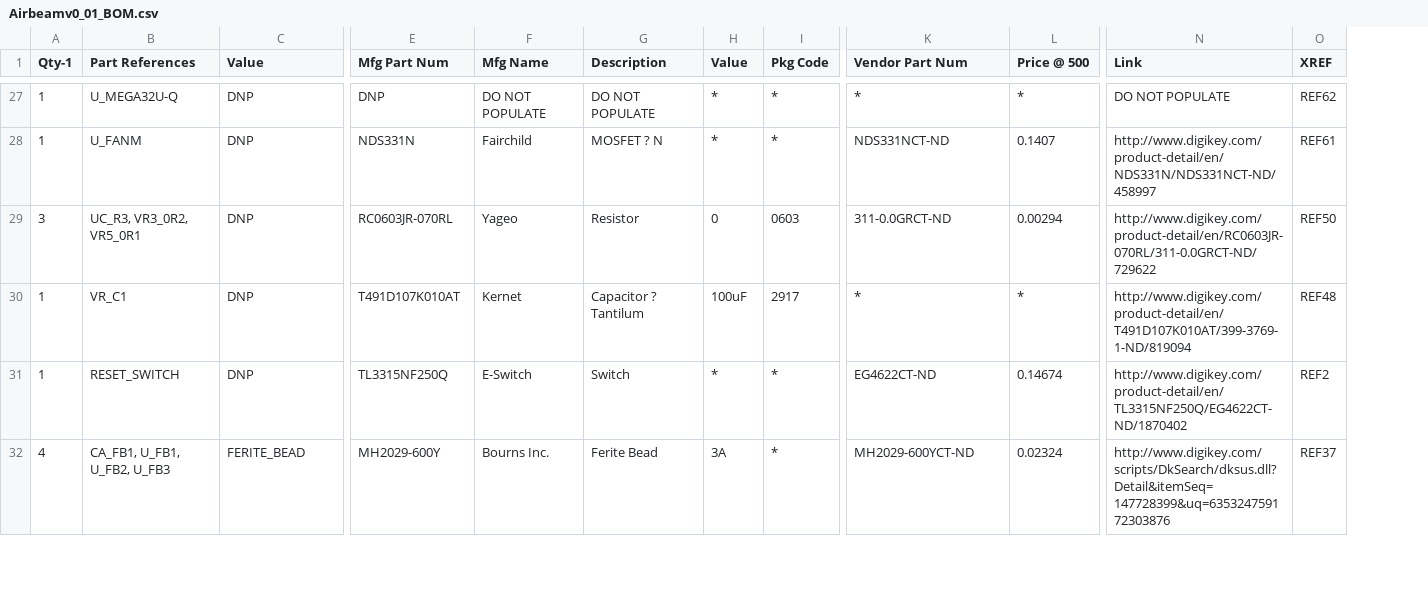
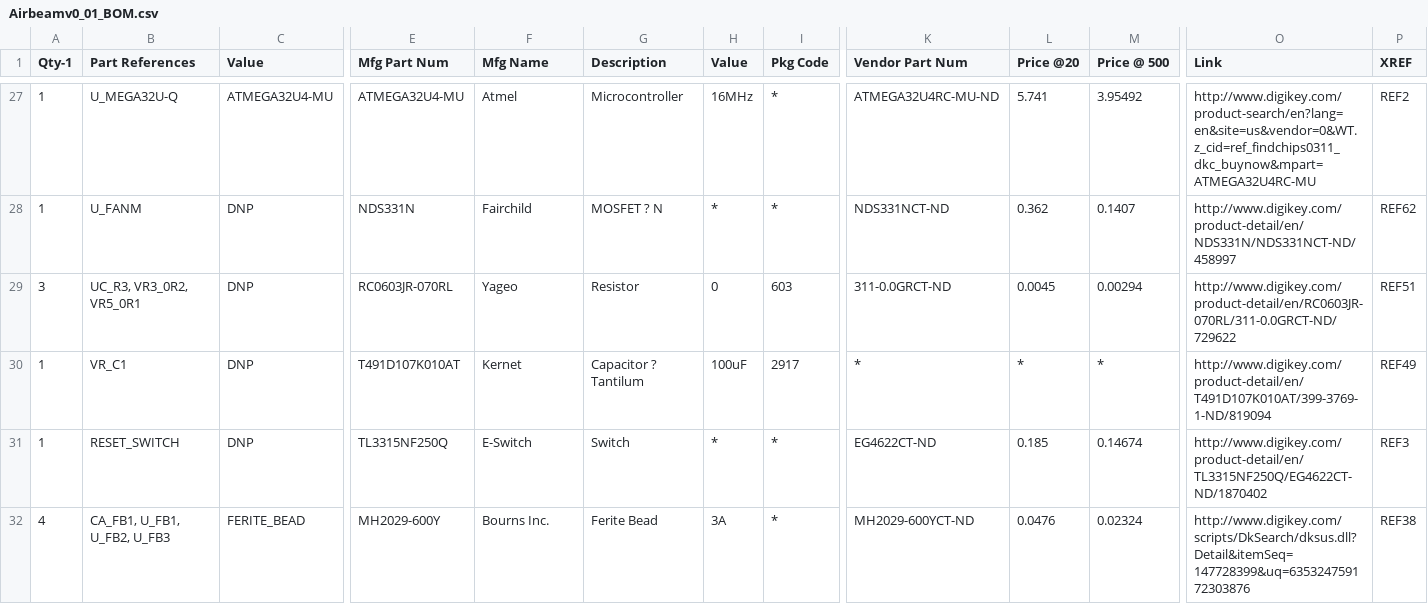
Before and after one commit to vitiral/Airbeam, a CSV file: BOM/Airbeamv0_01_BOM.csv, drawn as a sheet; only a part is shown, gaps mark what is left out; addresses are those after the commit; the diff covers the shown part only; the diff names each change by its address in the sheet, - before the commit and + after, or states it on an @@ line.

```diff
--- a/BOM/Airbeamv0_01_BOM.csv
+++ b/BOM/Airbeamv0_01_BOM.csv
+column L (Price @20), rows 27-32: 5.741 | 0.362 | 0.0045 | * | 0.185 | 0.0476
-C27 (Value): DNP
+C27 (Value): ATMEGA32U4-MU
-E27 (Mfg Part Num): DNP
+E27 (Mfg Part Num): ATMEGA32U4-MU
-F27 (Mfg Name): DO NOT POPULATE
+F27 (Mfg Name): Atmel
-G27 (Description): DO NOT POPULATE
+G27 (Description): Microcontroller
-H27 (Value): *
+H27 (Value): 16MHz
-K27 (Vendor Part Num): *
+K27 (Vendor Part Num): ATMEGA32U4RC-MU-ND
-M27 (Price @ 500): *
+M27 (Price @ 500): 3.95492
-O27 (Link): DO NOT POPULATE
+O27 (Link): http://www.digikey.com/product-search/en?lang=en&site=us&vendor=0&WT.z_cid=ref_findchips0311_dkc_buynow&mpart=ATMEGA32U4RC-MU
-P27 (XREF): REF62
+P27 (XREF): REF2
-P28 (XREF): REF61
+P28 (XREF): REF62
-I29 (Pkg Code): 0603
+I29 (Pkg Code): 603
-P29 (XREF): REF50
+P29 (XREF): REF51
-P30 (XREF): REF48
+P30 (XREF): REF49
-P31 (XREF): REF2
+P31 (XREF): REF3
-P32 (XREF): REF37
+P32 (XREF): REF38
```
Also changed, not shown: 63 edited cells elsewhere in this file, BOM/Airbeam-PARTSDB.csv, 5 other files.
